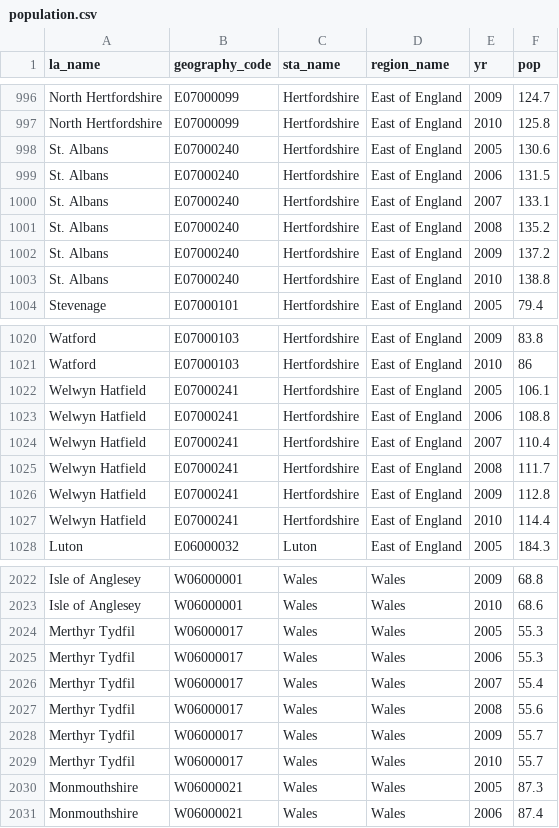
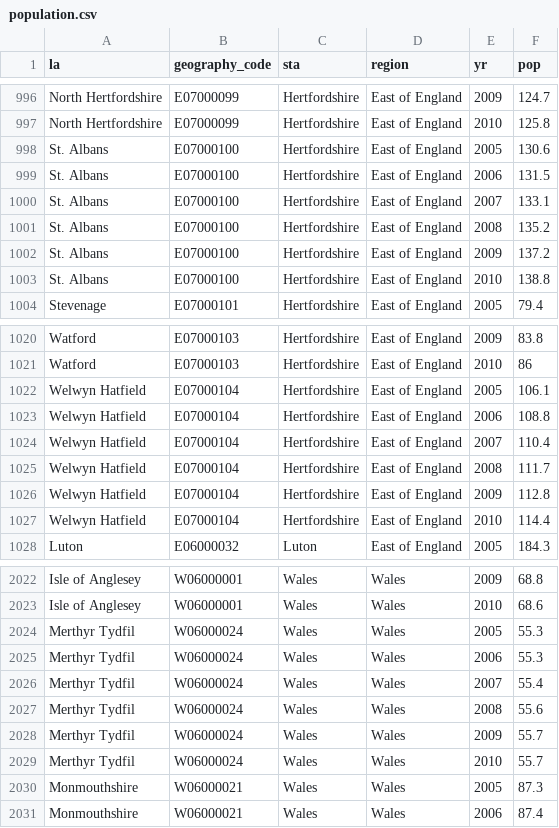
Before and after one commit to decc/city-calculator, a CSV file: raw-data/emissions/decc/2012-08-23/csv/population.csv, drawn as a sheet; only a part is shown, gaps mark what is left out; the diff covers the shown part only.

```diff
--- a/raw-data/emissions/decc/2012-08-23/csv/population.csv
+++ b/raw-data/emissions/decc/2012-08-23/csv/population.csv
@@ -1 +1 @@
-la_name,geography_code,sta_name,region_name,yr,pop
+la,geography_code,sta,region,yr,pop
@@ -997,8 +997,8 @@ North Hertfordshire,E07000099,Hertfordshire,East of England,2009,124.7
 North Hertfordshire,E07000099,Hertfordshire,East of England,2010,125.8
-St. Albans,E07000240,Hertfordshire,East of England,2005,130.6
-St. Albans,E07000240,Hertfordshire,East of England,2006,131.5
-St. Albans,E07000240,Hertfordshire,East of England,2007,133.1
-St. Albans,E07000240,Hertfordshire,East of England,2008,135.2
-St. Albans,E07000240,Hertfordshire,East of England,2009,137.2
-St. Albans,E07000240,Hertfordshire,East of England,2010,138.8
+St. Albans,E07000100,Hertfordshire,East of England,2005,130.6
+St. Albans,E07000100,Hertfordshire,East of England,2006,131.5
+St. Albans,E07000100,Hertfordshire,East of England,2007,133.1
+St. Albans,E07000100,Hertfordshire,East of England,2008,135.2
+St. Albans,E07000100,Hertfordshire,East of England,2009,137.2
+St. Albans,E07000100,Hertfordshire,East of England,2010,138.8
 Stevenage,E07000101,Hertfordshire,East of England,2005,79.4
@@ -1021,8 +1021,8 @@ Watford,E07000103,Hertfordshire,East of England,2009,83.8
 Watford,E07000103,Hertfordshire,East of England,2010,86
-Welwyn Hatfield,E07000241,Hertfordshire,East of England,2005,106.1
-Welwyn Hatfield,E07000241,Hertfordshire,East of England,2006,108.8
-Welwyn Hatfield,E07000241,Hertfordshire,East of England,2007,110.4
-Welwyn Hatfield,E07000241,Hertfordshire,East of England,2008,111.7
-Welwyn Hatfield,E07000241,Hertfordshire,East of England,2009,112.8
-Welwyn Hatfield,E07000241,Hertfordshire,East of England,2010,114.4
+Welwyn Hatfield,E07000104,Hertfordshire,East of England,2005,106.1
+Welwyn Hatfield,E07000104,Hertfordshire,East of England,2006,108.8
+Welwyn Hatfield,E07000104,Hertfordshire,East of England,2007,110.4
+Welwyn Hatfield,E07000104,Hertfordshire,East of England,2008,111.7
+Welwyn Hatfield,E07000104,Hertfordshire,East of England,2009,112.8
+Welwyn Hatfield,E07000104,Hertfordshire,East of England,2010,114.4
 Luton,E06000032,Luton,East of England,2005,184.3
@@ -2023,8 +2023,8 @@ Isle of Anglesey,W06000001,Wales,Wales,2009,68.8
 Isle of Anglesey,W06000001,Wales,Wales,2010,68.6
-Merthyr Tydfil,W06000017,Wales,Wales,2005,55.3
-Merthyr Tydfil,W06000017,Wales,Wales,2006,55.3
-Merthyr Tydfil,W06000017,Wales,Wales,2007,55.4
-Merthyr Tydfil,W06000017,Wales,Wales,2008,55.6
-Merthyr Tydfil,W06000017,Wales,Wales,2009,55.7
-Merthyr Tydfil,W06000017,Wales,Wales,2010,55.7
+Merthyr Tydfil,W06000024,Wales,Wales,2005,55.3
+Merthyr Tydfil,W06000024,Wales,Wales,2006,55.3
+Merthyr Tydfil,W06000024,Wales,Wales,2007,55.4
+Merthyr Tydfil,W06000024,Wales,Wales,2008,55.6
+Merthyr Tydfil,W06000024,Wales,Wales,2009,55.7
+Merthyr Tydfil,W06000024,Wales,Wales,2010,55.7
 Monmouthshire,W06000021,Wales,Wales,2005,87.3
```
Also changed, not shown: 6 edited cells elsewhere in this file, raw-data/emissions/decc/2012-08-23/csv/LAs.csv, 2 other files.
